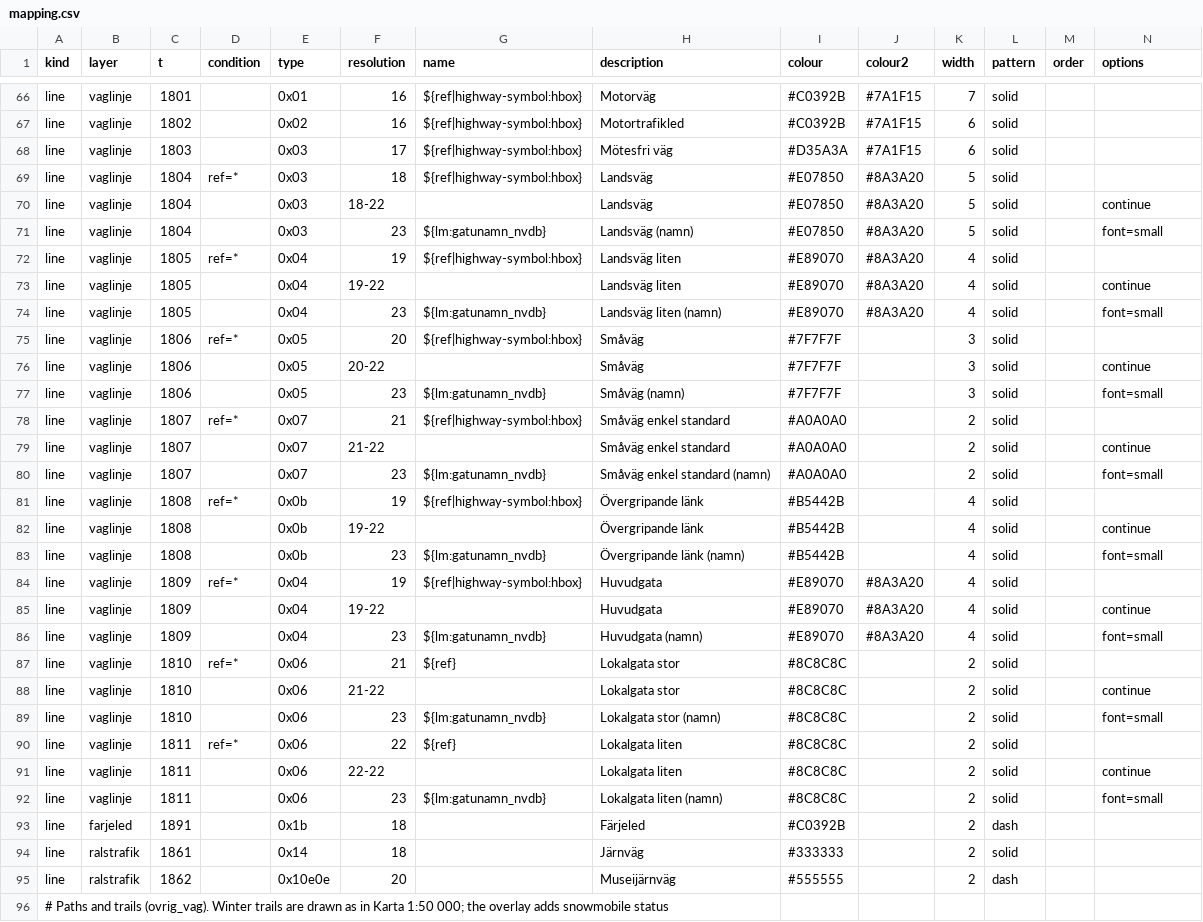
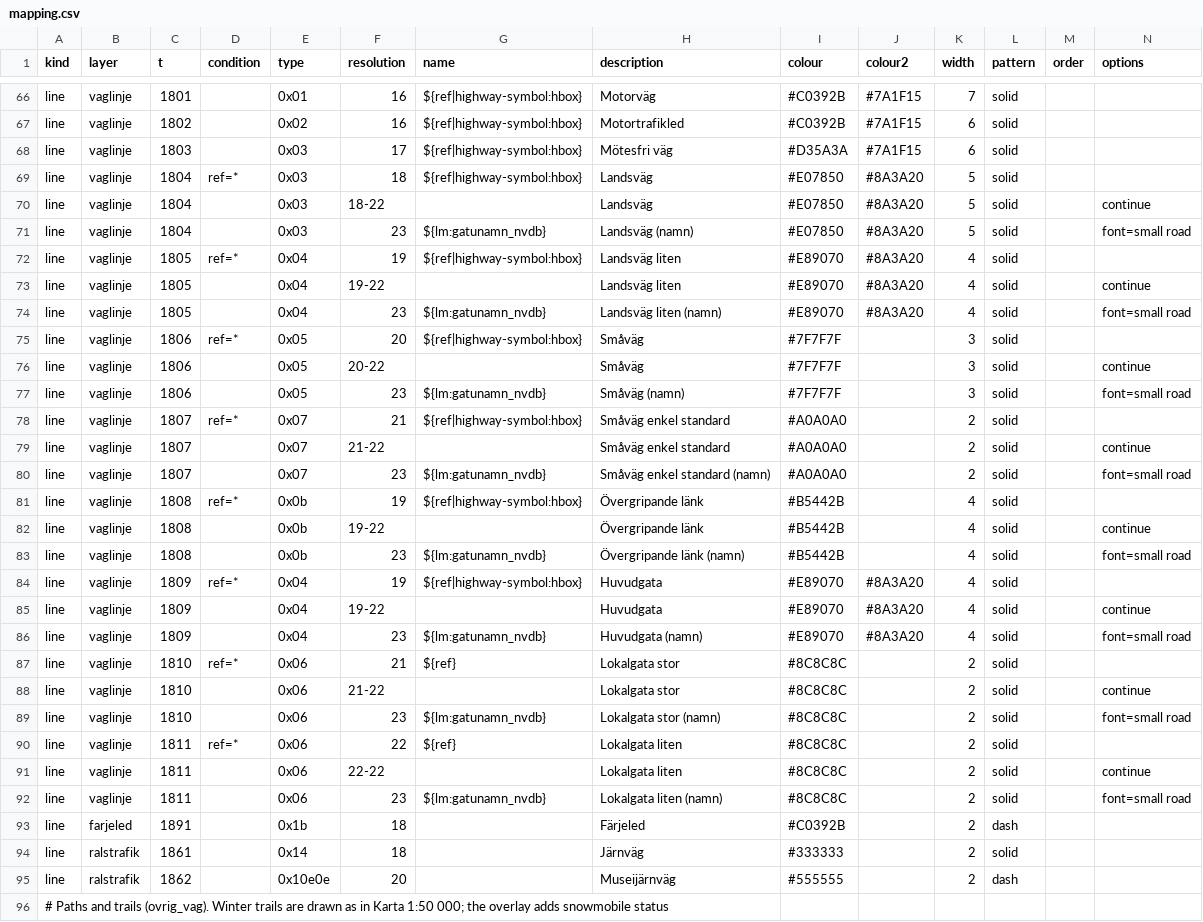
Before and after one commit to nilande/lm-garmin, a CSV file: styles/topo50/mapping.csv, drawn as a sheet; only a part is shown, gaps mark what is left out.

```diff
--- a/styles/topo50/mapping.csv
+++ b/styles/topo50/mapping.csv
@@ -70,24 +70,24 @@ line,vaglinje,1804,ref=*,0x03,18,${ref|highway-symbol:hbox},Landsväg,#E07850,#8
 line,vaglinje,1804,,0x03,18-22,,Landsväg,#E07850,#8A3A20,5,solid,,continue
-line,vaglinje,1804,,0x03,23,${lm:gatunamn_nvdb},Landsväg (namn),#E07850,#8A3A20,5,solid,,font=small
+line,vaglinje,1804,,0x03,23,${lm:gatunamn_nvdb},Landsväg (namn),#E07850,#8A3A20,5,solid,,font=small road
 line,vaglinje,1805,ref=*,0x04,19,${ref|highway-symbol:hbox},Landsväg liten,#E89070,#8A3A20,4,solid,
 line,vaglinje,1805,,0x04,19-22,,Landsväg liten,#E89070,#8A3A20,4,solid,,continue
-line,vaglinje,1805,,0x04,23,${lm:gatunamn_nvdb},Landsväg liten (namn),#E89070,#8A3A20,4,solid,,font=small
+line,vaglinje,1805,,0x04,23,${lm:gatunamn_nvdb},Landsväg liten (namn),#E89070,#8A3A20,4,solid,,font=small road
 line,vaglinje,1806,ref=*,0x05,20,${ref|highway-symbol:hbox},Småväg,#7F7F7F,,3,solid,
 line,vaglinje,1806,,0x05,20-22,,Småväg,#7F7F7F,,3,solid,,continue
-line,vaglinje,1806,,0x05,23,${lm:gatunamn_nvdb},Småväg (namn),#7F7F7F,,3,solid,,font=small
+line,vaglinje,1806,,0x05,23,${lm:gatunamn_nvdb},Småväg (namn),#7F7F7F,,3,solid,,font=small road
 line,vaglinje,1807,ref=*,0x07,21,${ref|highway-symbol:hbox},Småväg enkel standard,#A0A0A0,,2,solid,
 line,vaglinje,1807,,0x07,21-22,,Småväg enkel standard,#A0A0A0,,2,solid,,continue
-line,vaglinje,1807,,0x07,23,${lm:gatunamn_nvdb},Småväg enkel standard (namn),#A0A0A0,,2,solid,,font=small
+line,vaglinje,1807,,0x07,23,${lm:gatunamn_nvdb},Småväg enkel standard (namn),#A0A0A0,,2,solid,,font=small road
 line,vaglinje,1808,ref=*,0x0b,19,${ref|highway-symbol:hbox},Övergripande länk,#B5442B,,4,solid,
 line,vaglinje,1808,,0x0b,19-22,,Övergripande länk,#B5442B,,4,solid,,continue
-line,vaglinje,1808,,0x0b,23,${lm:gatunamn_nvdb},Övergripande länk (namn),#B5442B,,4,solid,,font=small
+line,vaglinje,1808,,0x0b,23,${lm:gatunamn_nvdb},Övergripande länk (namn),#B5442B,,4,solid,,font=small road
 line,vaglinje,1809,ref=*,0x04,19,${ref|highway-symbol:hbox},Huvudgata,#E89070,#8A3A20,4,solid,
 line,vaglinje,1809,,0x04,19-22,,Huvudgata,#E89070,#8A3A20,4,solid,,continue
-line,vaglinje,1809,,0x04,23,${lm:gatunamn_nvdb},Huvudgata (namn),#E89070,#8A3A20,4,solid,,font=small
+line,vaglinje,1809,,0x04,23,${lm:gatunamn_nvdb},Huvudgata (namn),#E89070,#8A3A20,4,solid,,font=small road
 line,vaglinje,1810,ref=*,0x06,21,${ref},Lokalgata stor,#8C8C8C,,2,solid,
 line,vaglinje,1810,,0x06,21-22,,Lokalgata stor,#8C8C8C,,2,solid,,continue
-line,vaglinje,1810,,0x06,23,${lm:gatunamn_nvdb},Lokalgata stor (namn),#8C8C8C,,2,solid,,font=small
+line,vaglinje,1810,,0x06,23,${lm:gatunamn_nvdb},Lokalgata stor (namn),#8C8C8C,,2,solid,,font=small road
 line,vaglinje,1811,ref=*,0x06,22,${ref},Lokalgata liten,#8C8C8C,,2,solid,
 line,vaglinje,1811,,0x06,22-22,,Lokalgata liten,#8C8C8C,,2,solid,,continue
-line,vaglinje,1811,,0x06,23,${lm:gatunamn_nvdb},Lokalgata liten (namn),#8C8C8C,,2,solid,,font=small
+line,vaglinje,1811,,0x06,23,${lm:gatunamn_nvdb},Lokalgata liten (namn),#8C8C8C,,2,solid,,font=small road
 line,farjeled,1891,,0x1b,18,,Färjeled,#C0392B,,2,dash,
```
Also changed, not shown: 8 other files.
